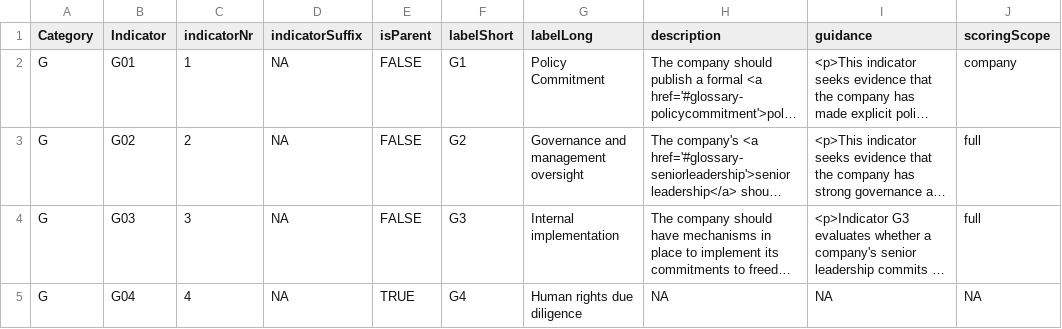
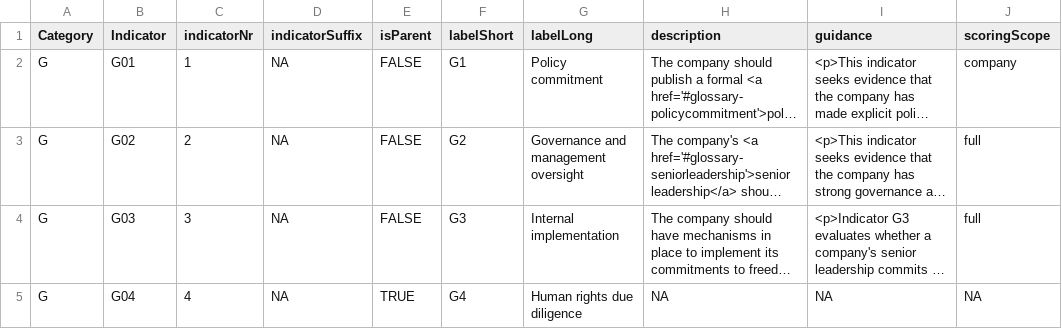
Before and after one commit to rankingdigitalrights/index2022, a CSV file: csv/2020-indicator-specs.csv, drawn as a sheet; only a part is shown; long unchanged cells end in …; the diff names each change by its address in the sheet, - before the commit and + after, or states it on an @@ line.

```diff
--- a/csv/2020-indicator-specs.csv
+++ b/csv/2020-indicator-specs.csv
-G2 (labelLong): Policy Commitment
+G2 (labelLong): Policy commitment
```
Also changed, not shown: 2 other files.
